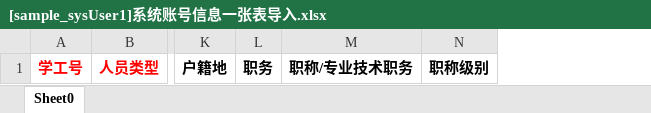
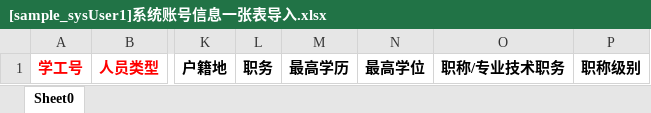
Before and after one commit to xvchaoqun/owip, an Excel workbook: doc/excel/[sample_sysUser1]系统账号信息一张表导入.xlsx, sheet Sheet0, drawn as a sheet; only a part is shown, gaps mark what is left out; values as stored, in another font and other column widths than the file's, no borders; the diff names each change by its address in the sheet, - before the commit and + after, or states it on an @@ line.

```diff
--- a/doc/excel/[sample_sysUser1]系统账号信息一张表导入.xlsx (sheet Sheet0)
+++ b/doc/excel/[sample_sysUser1]系统账号信息一张表导入.xlsx (sheet Sheet0)
+column M, row 1: 最高学历
+column N, row 1: 最高学位
```
Also changed, not shown: 6 other files.
